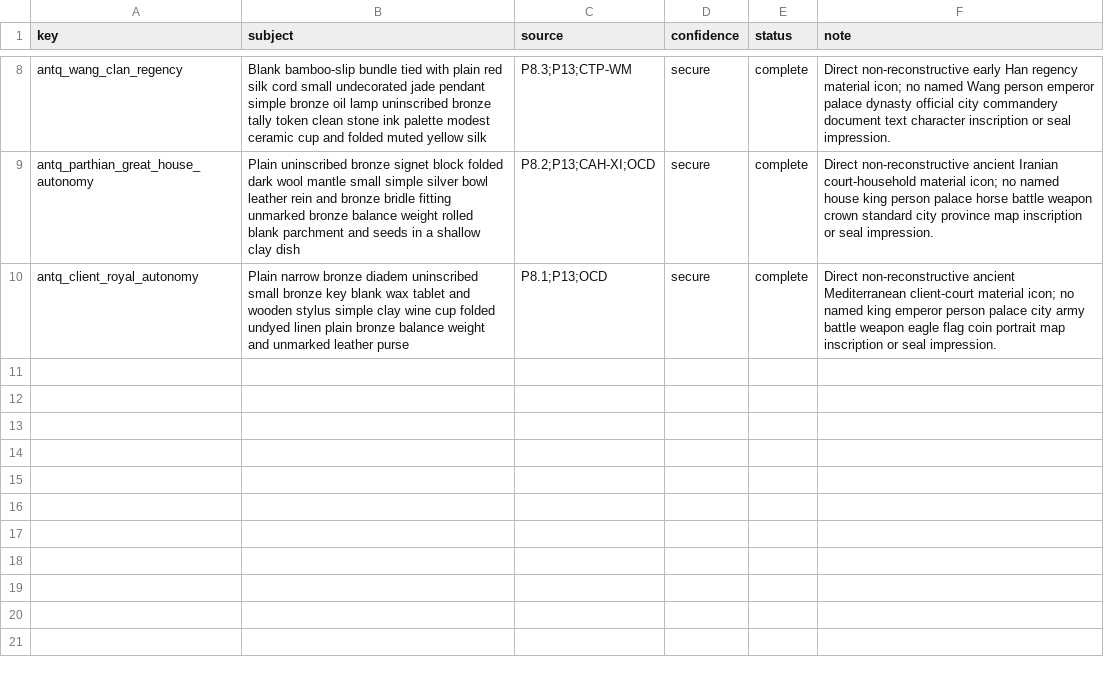
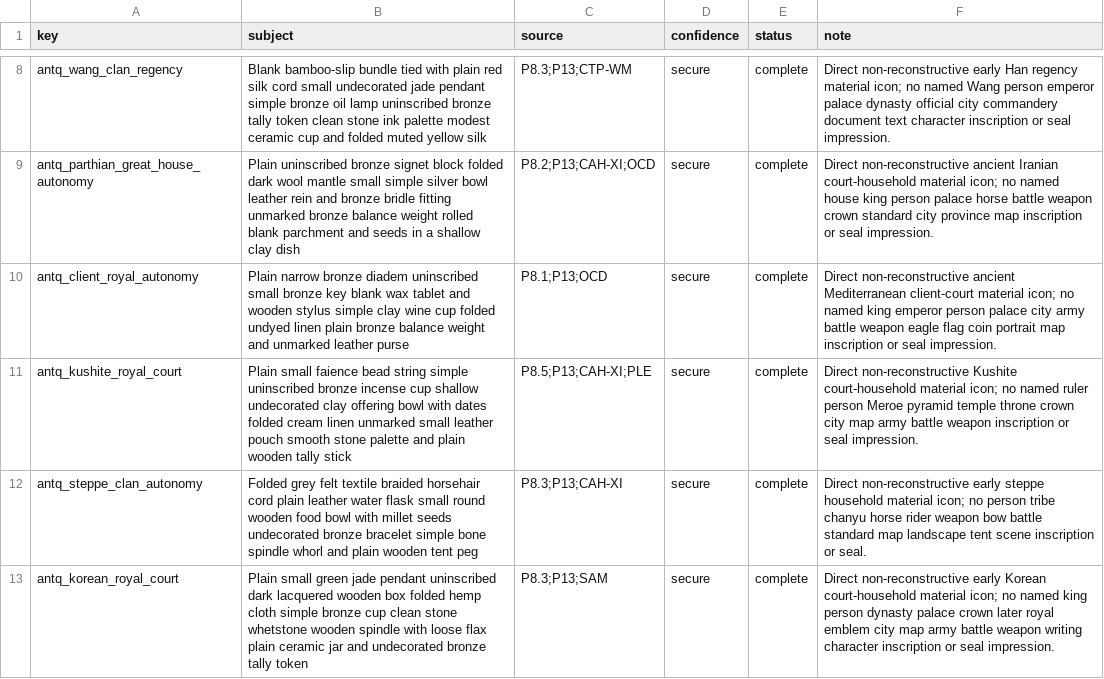
Before and after one commit to Rockydo/antiqvitas, a CSV file: docs/m11/direct_privilege_icons.csv, drawn as a sheet; only a part is shown, gaps mark what is left out.

Commit message:
feat(m11): add regional court privilege icons

```diff
--- a/docs/m11/direct_privilege_icons.csv
+++ b/docs/m11/direct_privilege_icons.csv
@@ -10 +10,4 @@ antq_parthian_great_house_autonomy,Plain uninscribed bronze signet block folded
 antq_client_royal_autonomy,Plain narrow bronze diadem uninscribed small bronze key blank wax tablet and wooden stylus simple clay wine cup folded undyed linen plain bronze balance weight and unmarked leather purse,P8.1;P13;OCD,secure,complete,Direct non-reconstructive ancient Mediterranean client-court material icon; no named king emperor person palace city army battle weapon eagle flag coin portrait map inscription or seal impression.
+antq_kushite_royal_court,Plain small faience bead string simple uninscribed bronze incense cup shallow undecorated clay offering bowl with dates folded cream linen unmarked small leather pouch smooth stone palette and plain wooden tally stick,P8.5;P13;CAH-XI;PLE,secure,complete,Direct non-reconstructive Kushite court-household material icon; no named ruler person Meroe pyramid temple throne crown city map army battle weapon inscription or seal impression.
+antq_steppe_clan_autonomy,Folded grey felt textile braided horsehair cord plain leather water flask small round wooden food bowl with millet seeds undecorated bronze bracelet simple bone spindle whorl and plain wooden tent peg,P8.3;P13;CAH-XI,secure,complete,Direct non-reconstructive early steppe household material icon; no person tribe chanyu horse rider weapon bow battle standard map landscape tent scene inscription or seal.
+antq_korean_royal_court,Plain small green jade pendant uninscribed dark lacquered wooden box folded hemp cloth simple bronze cup clean stone whetstone wooden spindle with loose flax plain ceramic jar and undecorated bronze tally token,P8.3;P13;SAM,secure,complete,Direct non-reconstructive early Korean court-household material icon; no named king person dynasty palace crown later royal emblem city map army battle weapon writing character inscription or seal impression.
```
Also changed, not shown: 9 other files.
